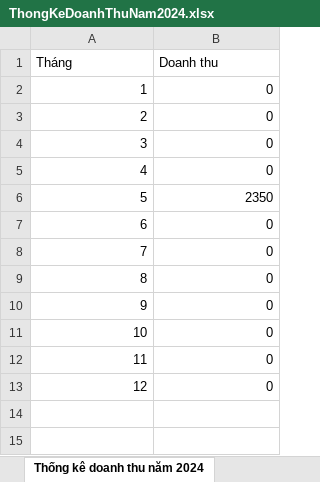
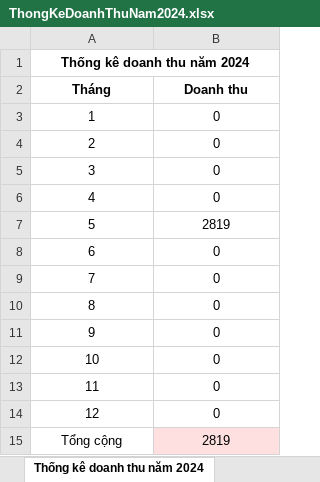
Before and after one commit to tadat216/ClothesShop_v2, an Excel workbook: ClothesShop/ReportData/ThongKeDoanhThuNam2024.xlsx, sheet Thống kê doanh thu năm 2024, drawn as a sheet; values as stored, in another font and other column widths than the file's, no borders; charts and pictures not drawn; addresses are those after the commit; the diff names each change by its address in the sheet, - before the commit and + after, or states it on an @@ line.

```diff
--- a/ClothesShop/ReportData/ThongKeDoanhThuNam2024.xlsx (sheet Thống kê doanh thu năm 2024)
+++ b/ClothesShop/ReportData/ThongKeDoanhThuNam2024.xlsx (sheet Thống kê doanh thu năm 2024)
+row 1: Thống kê doanh thu năm 2024
@@ A2:B2 bold: off → on, alignment: left → center @@
-A3:B14 alignment: right
+A3:B14 alignment: center
-B7 (Doanh thu): 2350
+B7 (Doanh thu): 2819
+row 15: Tổng cộng | 2819
```
Also changed, not shown: charts or pictures, 21 other files.
